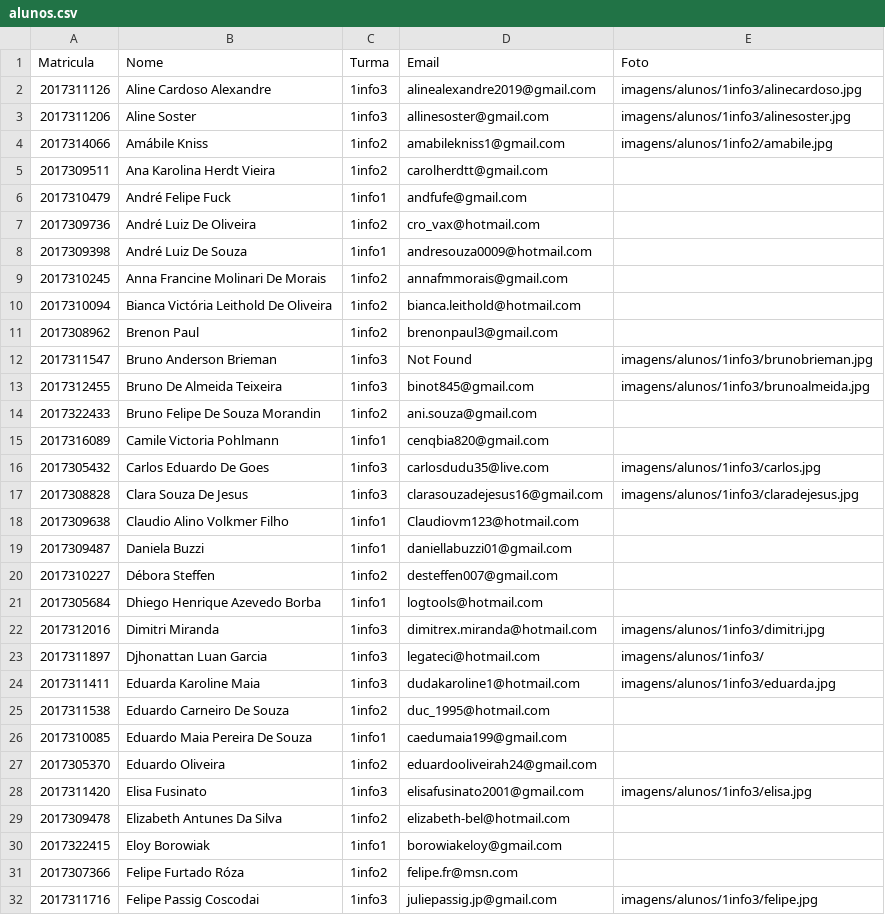
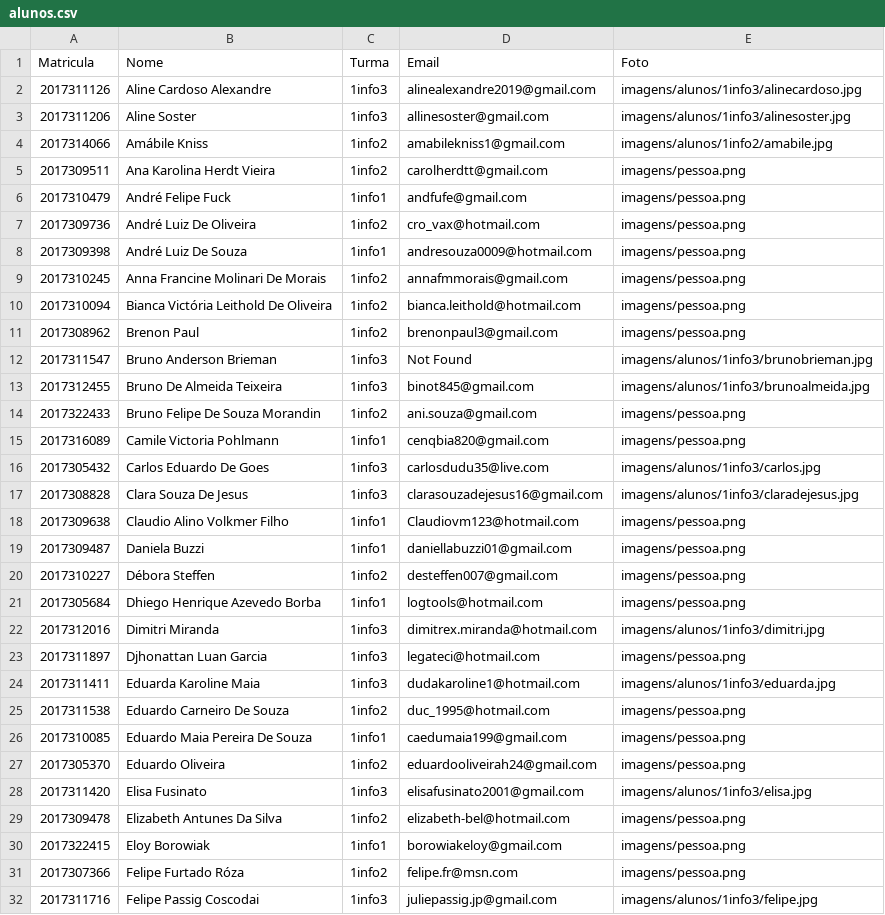
Before and after one commit to PGuardini/Trabalho-3Tri, a CSV file: Trabalho Terceiro Trimestre/dados/alunos.csv, drawn as a sheet; only a part is shown; the diff covers the shown part only.

```diff
--- a/Trabalho Terceiro Trimestre/dados/alunos.csv
+++ b/Trabalho Terceiro Trimestre/dados/alunos.csv
@@ -4,29 +4,29 @@ Matricula,Nome,Turma,Email,Foto
 2017314066,Amábile Kniss,1info2,amabilekniss1@gmail.com,imagens/alunos/1info2/amabile.jpg
-2017309511,Ana Karolina Herdt Vieira,1info2,carolherdtt@gmail.com,
-2017310479,André Felipe Fuck,1info1,andfufe@gmail.com,
-2017309736,André Luiz De Oliveira,1info2,cro_vax@hotmail.com,
-2017309398,André Luiz De Souza,1info1,andresouza0009@hotmail.com,
-2017310245,Anna Francine Molinari De Morais,1info2,annafmmorais@gmail.com,
-2017310094,Bianca Victória Leithold De Oliveira,1info2,bianca.leithold@hotmail.com,
-2017308962,Brenon Paul,1info2,brenonpaul3@gmail.com,
+2017309511,Ana Karolina Herdt Vieira,1info2,carolherdtt@gmail.com,imagens/pessoa.png
+2017310479,André Felipe Fuck,1info1,andfufe@gmail.com,imagens/pessoa.png
+2017309736,André Luiz De Oliveira,1info2,cro_vax@hotmail.com,imagens/pessoa.png
+2017309398,André Luiz De Souza,1info1,andresouza0009@hotmail.com,imagens/pessoa.png
+2017310245,Anna Francine Molinari De Morais,1info2,annafmmorais@gmail.com,imagens/pessoa.png
+2017310094,Bianca Victória Leithold De Oliveira,1info2,bianca.leithold@hotmail.com,imagens/pessoa.png
+2017308962,Brenon Paul,1info2,brenonpaul3@gmail.com,imagens/pessoa.png
 2017311547,Bruno Anderson Brieman,1info3,Not Found,imagens/alunos/1info3/brunobrieman.jpg
 2017312455,Bruno De Almeida Teixeira,1info3,binot845@gmail.com,imagens/alunos/1info3/brunoalmeida.jpg
-2017322433,Bruno Felipe De Souza Morandin,1info2,ani.souza@gmail.com,
-2017316089,Camile Victoria Pohlmann,1info1,cenqbia820@gmail.com,
+2017322433,Bruno Felipe De Souza Morandin,1info2,ani.souza@gmail.com,imagens/pessoa.png
+2017316089,Camile Victoria Pohlmann,1info1,cenqbia820@gmail.com,imagens/pessoa.png
 2017305432,Carlos Eduardo De Goes,1info3,carlosdudu35@live.com,imagens/alunos/1info3/carlos.jpg
 2017308828,Clara Souza De Jesus,1info3,clarasouzadejesus16@gmail.com,imagens/alunos/1info3/claradejesus.jpg
-2017309638,Claudio Alino Volkmer Filho,1info1,Claudiovm123@hotmail.com,
-2017309487,Daniela Buzzi,1info1,daniellabuzzi01@gmail.com,
-2017310227,Débora Steffen,1info2,desteffen007@gmail.com,
-2017305684,Dhiego Henrique Azevedo Borba,1info1,logtools@hotmail.com,
+2017309638,Claudio Alino Volkmer Filho,1info1,Claudiovm123@hotmail.com,imagens/pessoa.png
+2017309487,Daniela Buzzi,1info1,daniellabuzzi01@gmail.com,imagens/pessoa.png
+2017310227,Débora Steffen,1info2,desteffen007@gmail.com,imagens/pessoa.png
+2017305684,Dhiego Henrique Azevedo Borba,1info1,logtools@hotmail.com,imagens/pessoa.png
 2017312016,Dimitri Miranda,1info3,dimitrex.miranda@hotmail.com,imagens/alunos/1info3/dimitri.jpg
-2017311897,Djhonattan Luan Garcia,1info3,legateci@hotmail.com,imagens/alunos/1info3/
+2017311897,Djhonattan Luan Garcia,1info3,legateci@hotmail.com,imagens/pessoa.png
 2017311411,Eduarda Karoline Maia,1info3,dudakaroline1@hotmail.com,imagens/alunos/1info3/eduarda.jpg
-2017311538,Eduardo Carneiro De Souza,1info2,duc_1995@hotmail.com,
-2017310085,Eduardo Maia Pereira De Souza,1info1,caedumaia199@gmail.com,
-2017305370,Eduardo Oliveira,1info2,eduardooliveirah24@gmail.com,
+2017311538,Eduardo Carneiro De Souza,1info2,duc_1995@hotmail.com,imagens/pessoa.png
+2017310085,Eduardo Maia Pereira De Souza,1info1,caedumaia199@gmail.com,imagens/pessoa.png
+2017305370,Eduardo Oliveira,1info2,eduardooliveirah24@gmail.com,imagens/pessoa.png
 2017311420,Elisa Fusinato,1info3,elisafusinato2001@gmail.com,imagens/alunos/1info3/elisa.jpg
-2017309478,Elizabeth Antunes Da Silva,1info2,elizabeth-bel@hotmail.com,
-2017322415,Eloy Borowiak,1info1,borowiakeloy@gmail.com,
-2017307366,Felipe Furtado Róza,1info2,felipe.fr@msn.com,
+2017309478,Elizabeth Antunes Da Silva,1info2,elizabeth-bel@hotmail.com,imagens/pessoa.png
+2017322415,Eloy Borowiak,1info1,borowiakeloy@gmail.com,imagens/pessoa.png
+2017307366,Felipe Furtado Róza,1info2,felipe.fr@msn.com,imagens/pessoa.png
 2017311716,Felipe Passig Coscodai,1info3,juliepassig.jp@gmail.com,imagens/alunos/1info3/felipe.jpg
```
Also changed, not shown: 3 added rows and 52 edited cells elsewhere in this file, Trabalho Terceiro Trimestre/dados/professores.csv, 36 other files.
